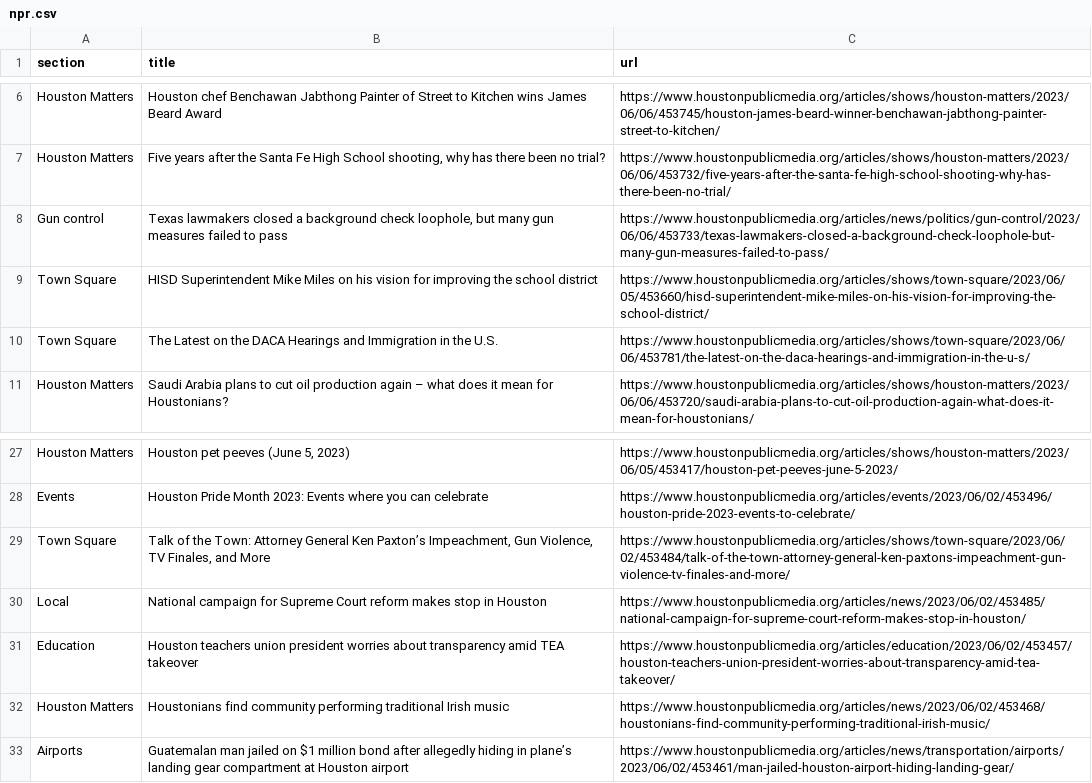
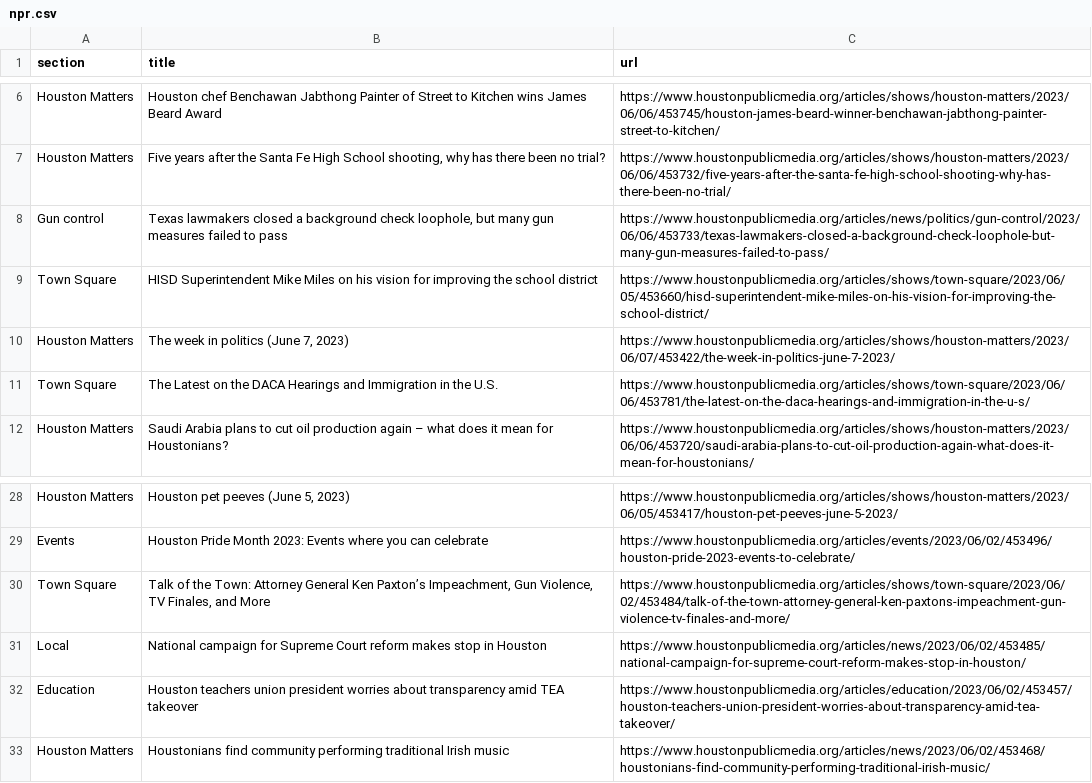
Before and after one commit to AngelineJCQ/aoto-scraper, a CSV file: npr.csv, drawn as a sheet; only a part is shown, gaps mark what is left out.

```diff
--- a/npr.csv
+++ b/npr.csv
@@ -9,2 +9,3 @@ Gun control,"Texas lawmakers closed a background check loophole, but many gun me
 Town Square,HISD Superintendent Mike Miles on his vision for improving the school district,https://www.houstonpublicmedia.org/articles/shows/town-square/2023/06/05/453660/hisd-superintendent-mike-miles-on-his-vision-for-improving-the-school-district/
+Houston Matters,"The week in politics (June 7, 2023)",https://www.houstonpublicmedia.org/articles/shows/houston-matters/2023/06/07/453422/the-week-in-politics-june-7-2023/
 Town Square,The Latest on the DACA Hearings and Immigration in the U.S.,https://www.houstonpublicmedia.org/articles/shows/town-square/2023/06/06/453781/the-latest-on-the-daca-hearings-and-immigration-in-the-u-s/
@@ -32,2 +33 @@ Education,Houston teachers union president worries about transparency amid TEA t
 Houston Matters,Houstonians find community performing traditional Irish music,https://www.houstonpublicmedia.org/articles/news/2023/06/02/453468/houstonians-find-community-performing-traditional-irish-music/
-Airports,Guatemalan man jailed on $1 million bond after allegedly hiding in plane’s landing gear compartment at Houston airport,https://www.houstonpublicmedia.org/articles/news/transportation/airports/2023/06/02/453461/man-jailed-houston-airport-hiding-landing-gear/
```
